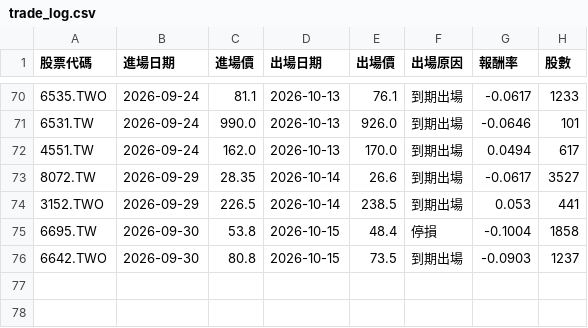
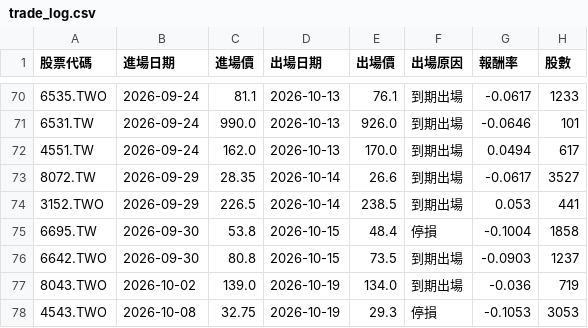
Before and after one commit to ken940124/tw-pattern-screener-actions, a CSV file: outputs/trade_log.csv, drawn as a sheet; only a part is shown, gaps mark what is left out.

```diff
--- a/outputs/trade_log.csv
+++ b/outputs/trade_log.csv
@@ -76 +76,3 @@
 6642.TWO,2026-09-30,80.8,2026-10-15,73.5,到期出場,-0.0903,1237
+8043.TWO,2026-10-02,139.0,2026-10-19,134.0,到期出場,-0.036,719
+4543.TWO,2026-10-08,32.75,2026-10-19,29.3,停損,-0.1053,3053
```
Also changed, not shown: 3 other files.
